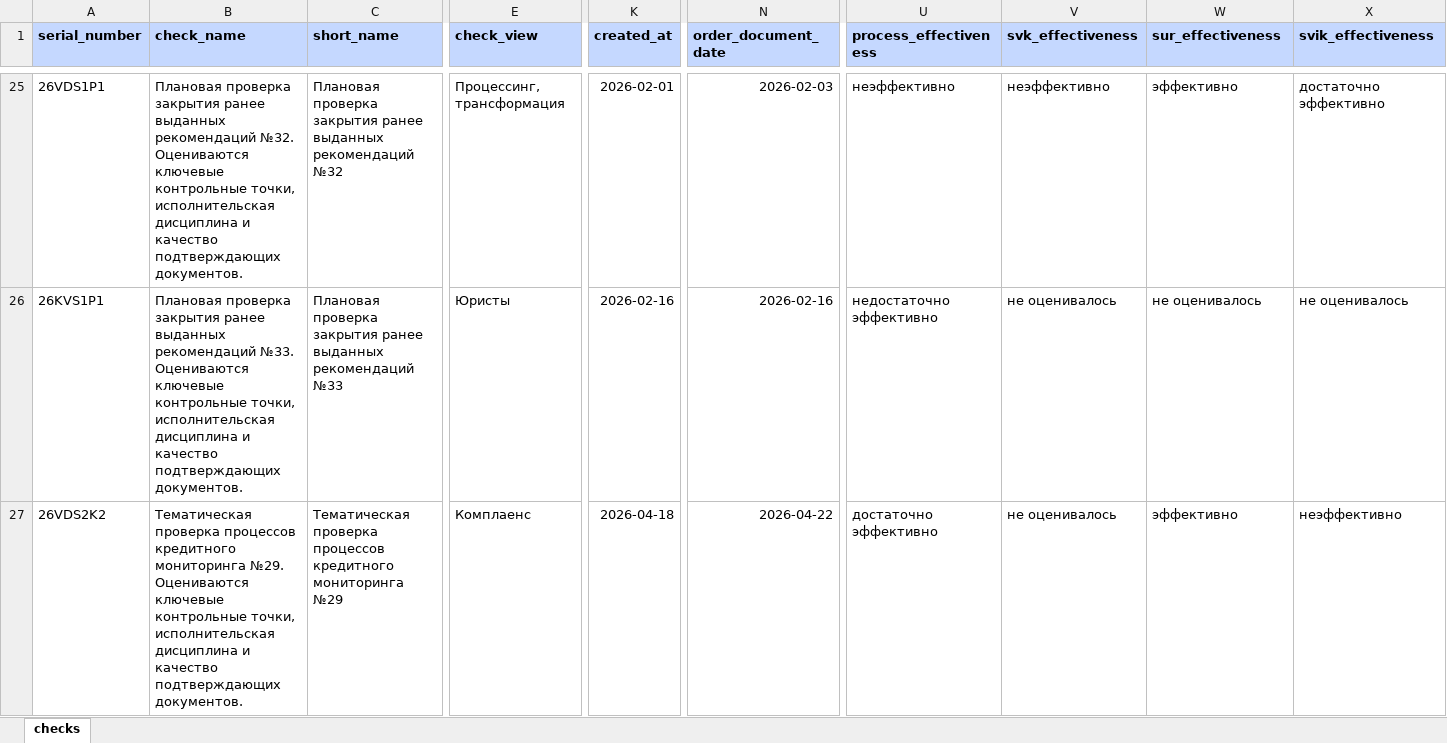
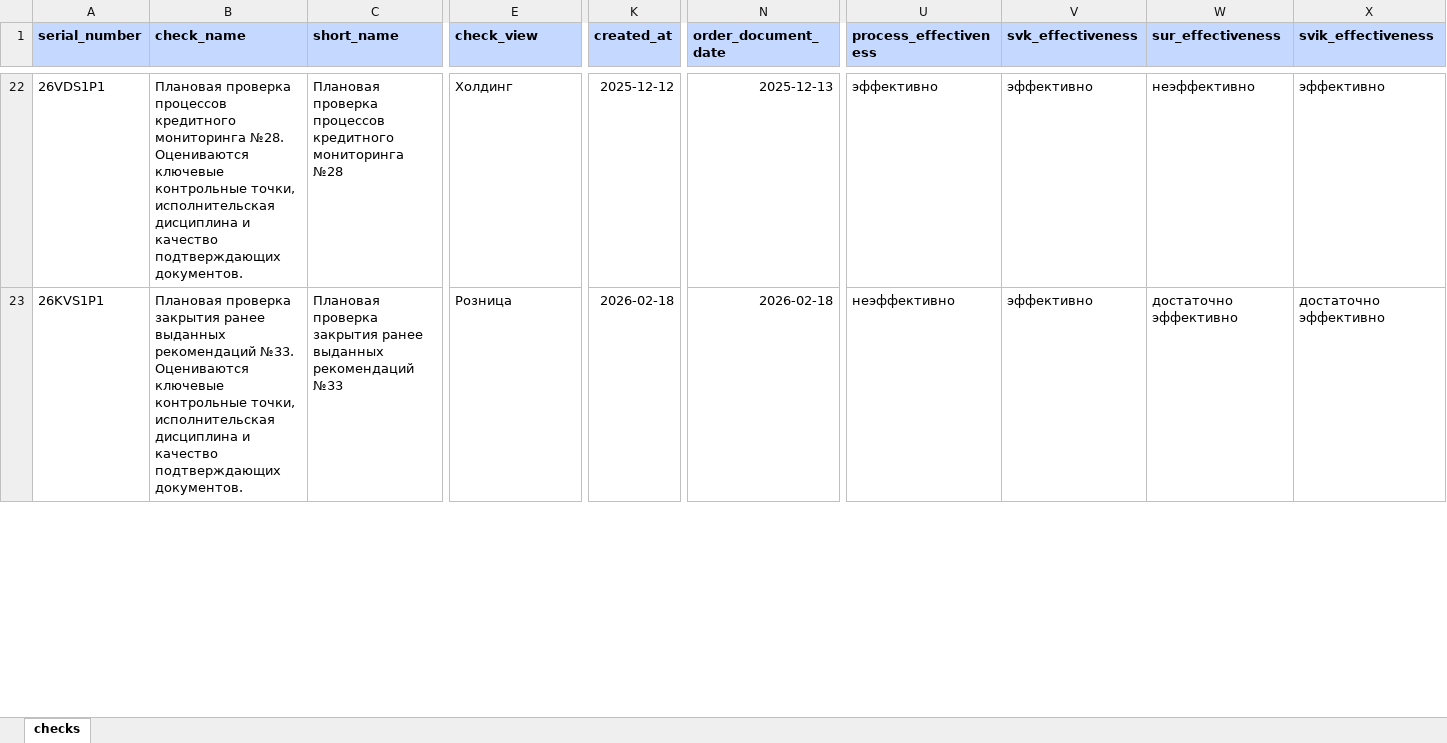
Before and after one commit to sweetd0vee/sokol, an Excel workbook: data/checks.xlsx, sheet checks, drawn as a sheet; only a part is shown, gaps mark what is left out; values as stored, in another font and other column widths than the file's, no borders; removed rows and columns are numbered as before the commit, all else as after; rows hold the shown columns only; the diff covers the shown part only; the diff names each change by its address in the sheet, - before the commit and + after, or states it on an @@ line.

```diff
--- a/data/checks.xlsx (sheet checks)
+++ b/data/checks.xlsx (sheet checks)
-B22 (check_name): Плановая проверка закрытия ранее выданных рекомендаций №32. Оцениваются ключевые…
+B22 (check_name): Плановая проверка процессов кредитного мониторинга №28. Оцениваются ключевые…
-C22 (short_name): Плановая проверка закрытия ранее выданных рекомендаций №32
+C22 (short_name): Плановая проверка процессов кредитного мониторинга №28
-E22 (check_view): Процессинг, трансформация
+E22 (check_view): Холдинг
-K22 (created_at): 2026-02-01
+K22 (created_at): 2025-12-12
-N22 (order_document_date): 2026-02-03
+N22 (order_document_date): 2025-12-13
-U22 (process_effectiveness): неэффективно
+U22 (process_effectiveness): эффективно
-V22 (svk_effectiveness): неэффективно
+V22 (svk_effectiveness): эффективно
-W22 (sur_effectiveness): эффективно
+W22 (sur_effectiveness): неэффективно
-X22 (svik_effectiveness): достаточно эффективно
+X22 (svik_effectiveness): эффективно
-E23 (check_view): Юристы
+E23 (check_view): Розница
-K23 (created_at): 2026-02-16
+K23 (created_at): 2026-02-18
-N23 (order_document_date): 2026-02-16
+N23 (order_document_date): 2026-02-18
-U23 (process_effectiveness): недостаточно эффективно
+U23 (process_effectiveness): неэффективно
-V23 (svk_effectiveness): не оценивалось
+V23 (svk_effectiveness): эффективно
-W23 (sur_effectiveness): не оценивалось
+W23 (sur_effectiveness): достаточно эффективно
-X23 (svik_effectiveness): не оценивалось
+X23 (svik_effectiveness): достаточно эффективно
-row 27: 26VDS2K2 | Тематическая проверка процессов кредитного мониторинга №29. Оцениваются ключевые контрольные точки, исполнительская дисциплина и качество подтверждающих документов. | Тематическая проверка процессов кредитного мониторинга №29 | Комплаенс | 2026-04-18 | 2026-04-22 | достаточно эффективно | не оценивалось | эффективно | неэффективно
```
Also changed, not shown: 22 added rows, 21 removed rows and 160 edited cells elsewhere in this sheet, data/recommendations.xlsx, 6 other files.
